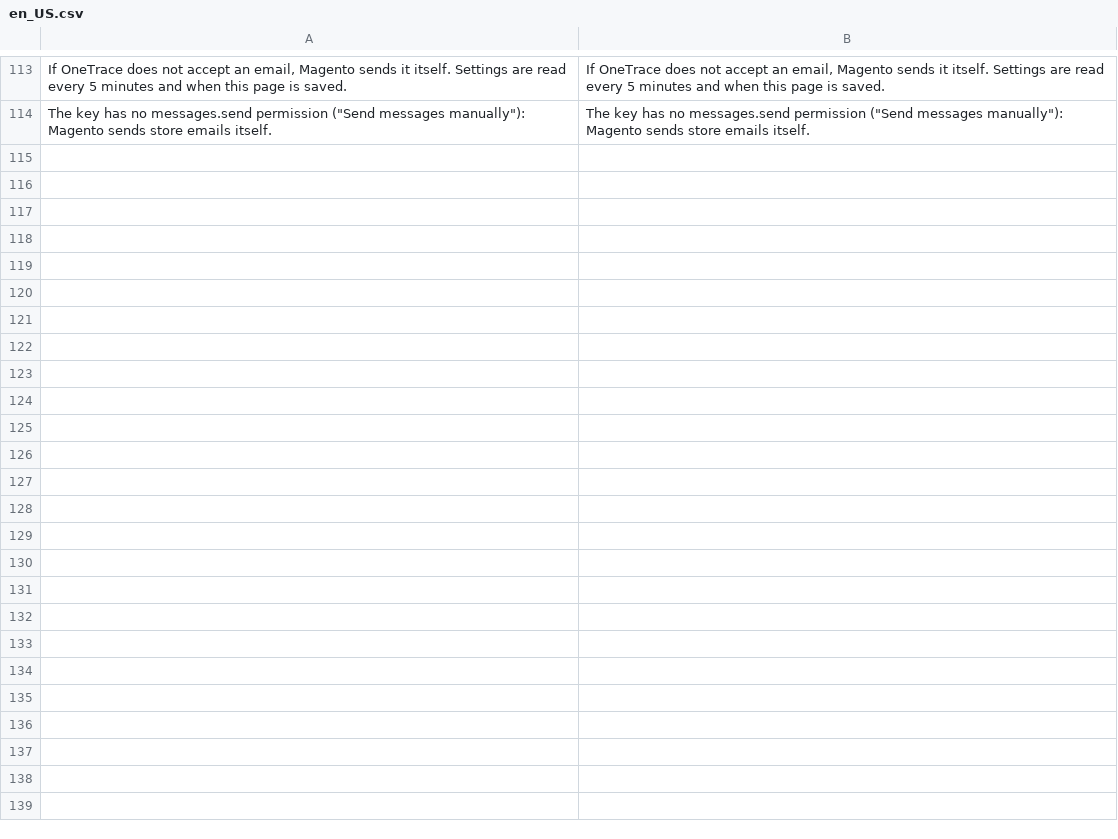
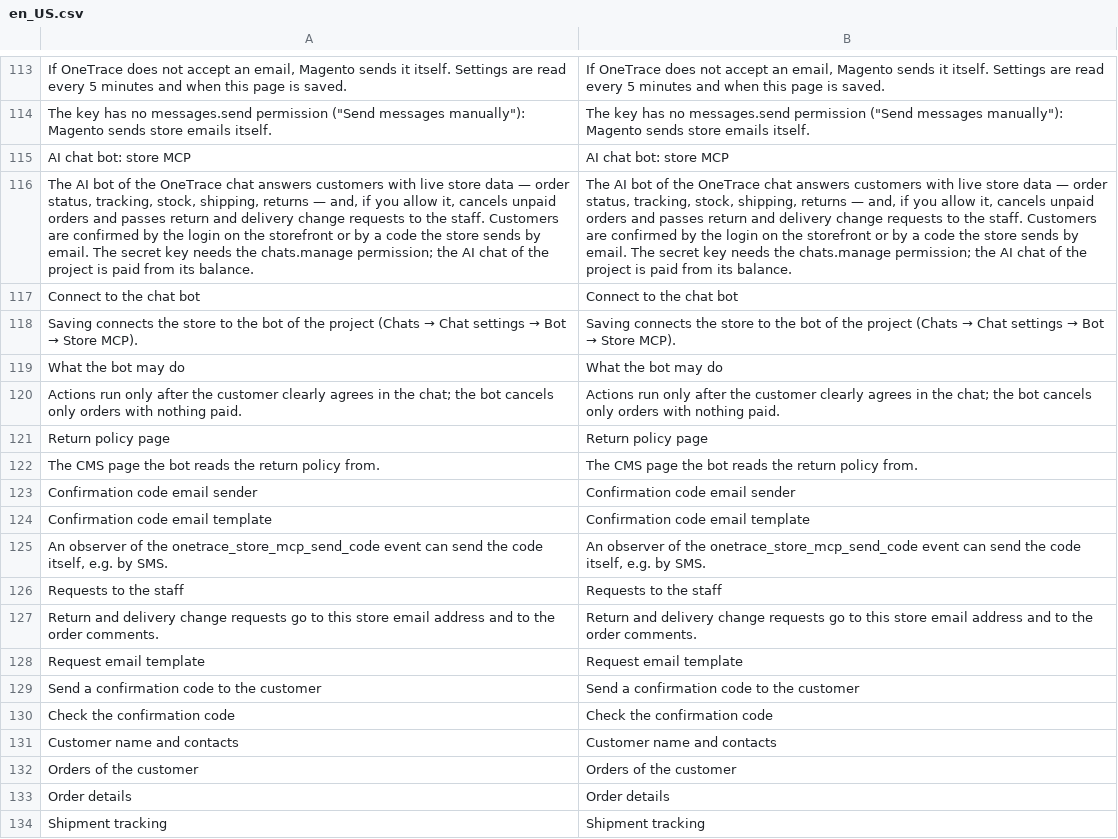
Before and after one commit to OneTracePro/onetrace-magento2, a CSV file: i18n/en_US.csv, drawn as a sheet; only a part is shown, gaps mark what is left out; the diff covers the shown part only; the diff names each change by its address in the sheet, - before the commit and + after, or states it on an @@ line.

```diff
--- a/i18n/en_US.csv
+++ b/i18n/en_US.csv
+row 115: AI chat bot: store MCP | AI chat bot: store MCP
+row 116: The AI bot of the OneTrace chat answers customers with live store data — order status, tracking, stock, shipping, returns — and, if you allow it, cancels unpaid orders and passes return and delivery change requests to the staff. Customers are confirmed by the login on the storefront or by a code the store sends by email. The secret key needs the chats.manage permission; the AI chat of the project is paid from its balance. | The AI bot of the OneTrace chat answers customers with live store data — order status, tracking, stock, shipping, returns — and, if you allow it, cancels unpaid orders and passes return and delivery change requests to the staff. Customers are confirmed by the login on the storefront or by a code the store sends by email. The secret key needs the chats.manage permission; the AI chat of the project is paid from its balance.
+row 117: Connect to the chat bot | Connect to the chat bot
+row 118: Saving connects the store to the bot of the project (Chats → Chat settings → Bot → Store MCP). | Saving connects the store to the bot of the project (Chats → Chat settings → Bot → Store MCP).
+row 119: What the bot may do | What the bot may do
+row 120: Actions run only after the customer clearly agrees in the chat; the bot cancels only orders with nothing paid. | Actions run only after the customer clearly agrees in the chat; the bot cancels only orders with nothing paid.
+row 121: Return policy page | Return policy page
+row 122: The CMS page the bot reads the return policy from. | The CMS page the bot reads the return policy from.
+row 123: Confirmation code email sender | Confirmation code email sender
+row 124: Confirmation code email template | Confirmation code email template
+row 125: An observer of the onetrace_store_mcp_send_code event can send the code itself, e.g. by SMS. | An observer of the onetrace_store_mcp_send_code event can send the code itself, e.g. by SMS.
+row 126: Requests to the staff | Requests to the staff
+row 127: Return and delivery change requests go to this store email address and to the order comments. | Return and delivery change requests go to this store email address and to the order comments.
+row 128: Request email template | Request email template
+row 129: Send a confirmation code to the customer | Send a confirmation code to the customer
+row 130: Check the confirmation code | Check the confirmation code
+row 131: Customer name and contacts | Customer name and contacts
+row 132: Orders of the customer | Orders of the customer
+row 133: Order details | Order details
+row 134: Shipment tracking | Shipment tracking
```
Also changed, not shown: 34 added rows elsewhere in this file, 28 other files.
